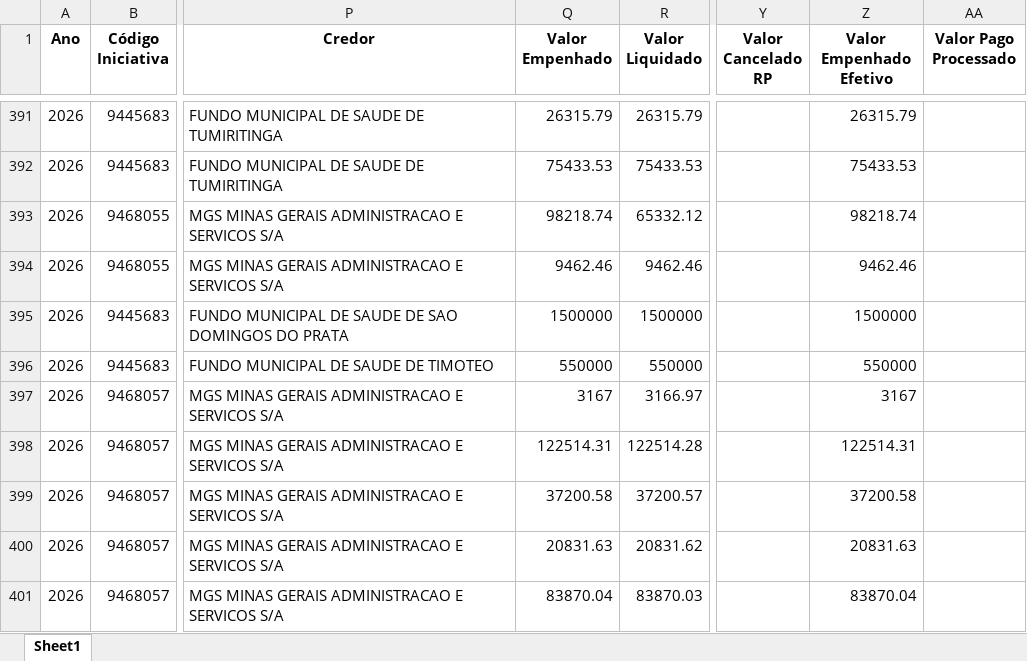
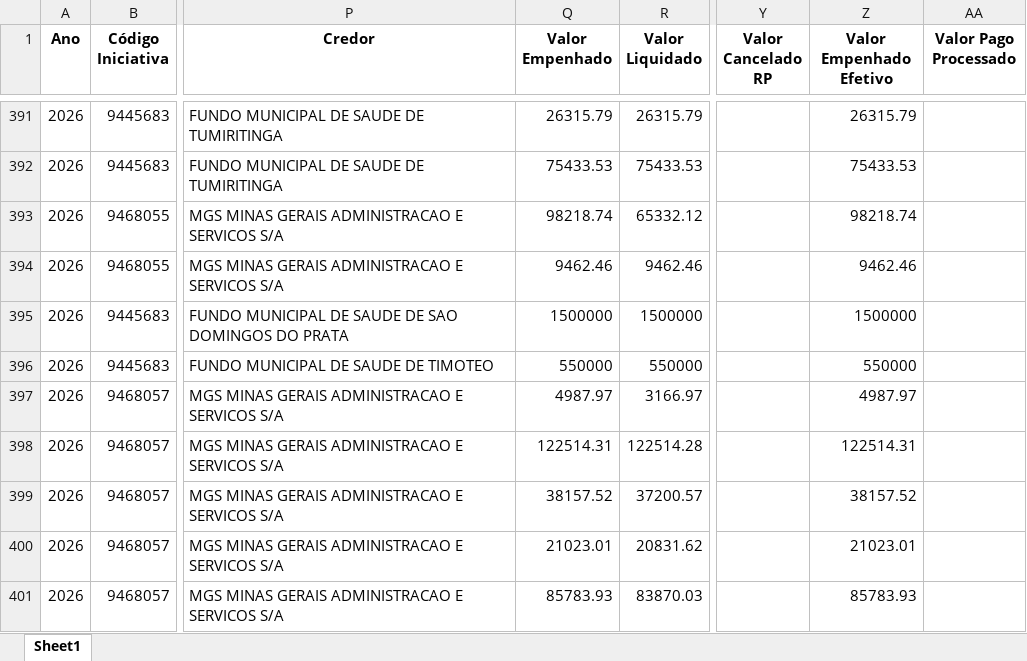
Before and after one commit to transparencia-mg/portal_mariana, an Excel workbook: upload/empenho.xlsx, sheet Sheet1, drawn as a sheet; only a part is shown, gaps mark what is left out; values as stored, in another font and other column widths than the file's, no borders; the diff covers the shown part only; the diff names each change by its address in the sheet, - before the commit and + after, or states it on an @@ line.

```diff
--- a/upload/empenho.xlsx (sheet Sheet1)
+++ b/upload/empenho.xlsx (sheet Sheet1)
-Q397 (Valor Empenhado): 3167
+Q397 (Valor Empenhado): 4987.97
-Z397 (Valor Empenhado Efetivo): 3167
+Z397 (Valor Empenhado Efetivo): 4987.97
-Q399 (Valor Empenhado): 37200.58
+Q399 (Valor Empenhado): 38157.52
-Z399 (Valor Empenhado Efetivo): 37200.58
+Z399 (Valor Empenhado Efetivo): 38157.52
-Q400 (Valor Empenhado): 20831.63
+Q400 (Valor Empenhado): 21023.01
-Z400 (Valor Empenhado Efetivo): 20831.63
+Z400 (Valor Empenhado Efetivo): 21023.01
-Q401 (Valor Empenhado): 83870.04
+Q401 (Valor Empenhado): 85783.93
-Z401 (Valor Empenhado Efetivo): 83870.04
+Z401 (Valor Empenhado Efetivo): 85783.93
```
Also changed, not shown: 5 added rows and 56 edited cells elsewhere in this sheet, upload/contabancaria.xlsx, upload/orgao.xlsx, 1 other file.
